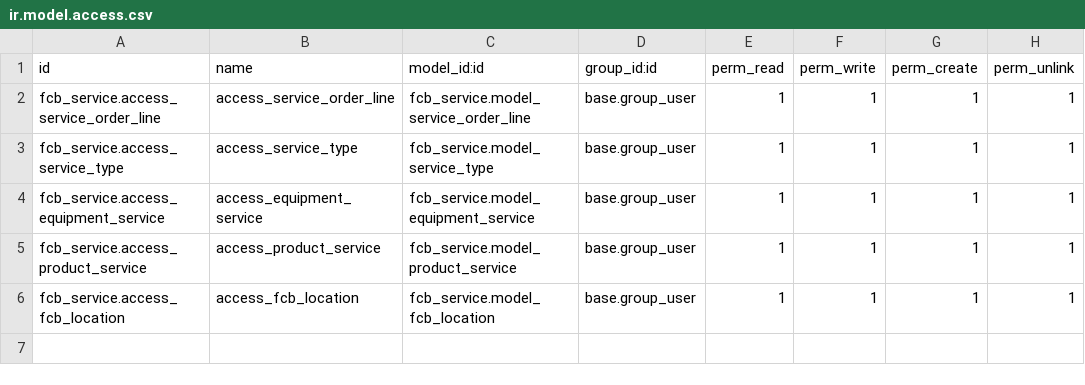
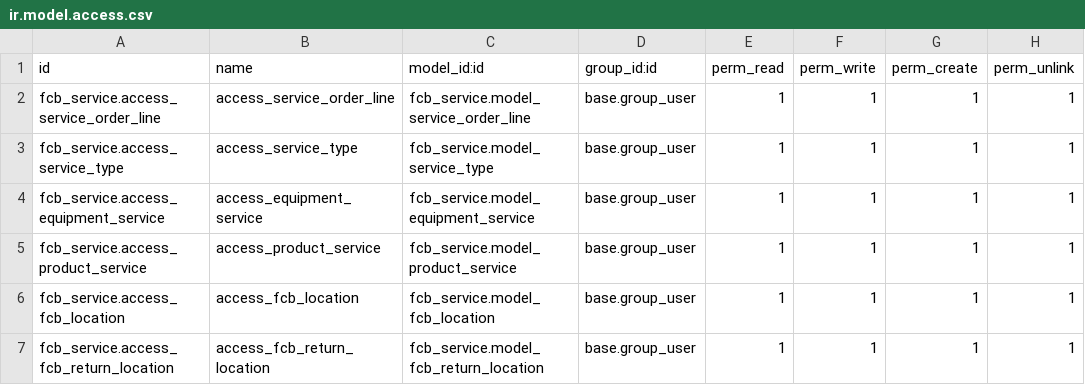
Before and after one commit to ensigncode/ec_JC_fischerbell_v16, a CSV file: source_codes/addons_fb/fcb_service/security/ir.model.access.csv, drawn as a sheet.

Commit message:
[ADD] code for inhouse service and return of transfer

```diff
--- a/source_codes/addons_fb/fcb_service/security/ir.model.access.csv
+++ b/source_codes/addons_fb/fcb_service/security/ir.model.access.csv
@@ -6 +6,2 @@ fcb_service.access_product_service,access_product_service,fcb_service.model_prod
 fcb_service.access_fcb_location,access_fcb_location,fcb_service.model_fcb_location,base.group_user,1,1,1,1
+fcb_service.access_fcb_return_location,access_fcb_return_location,fcb_service.model_fcb_return_location,base.group_user,1,1,1,1
```
Also changed, not shown: 9 other files.
